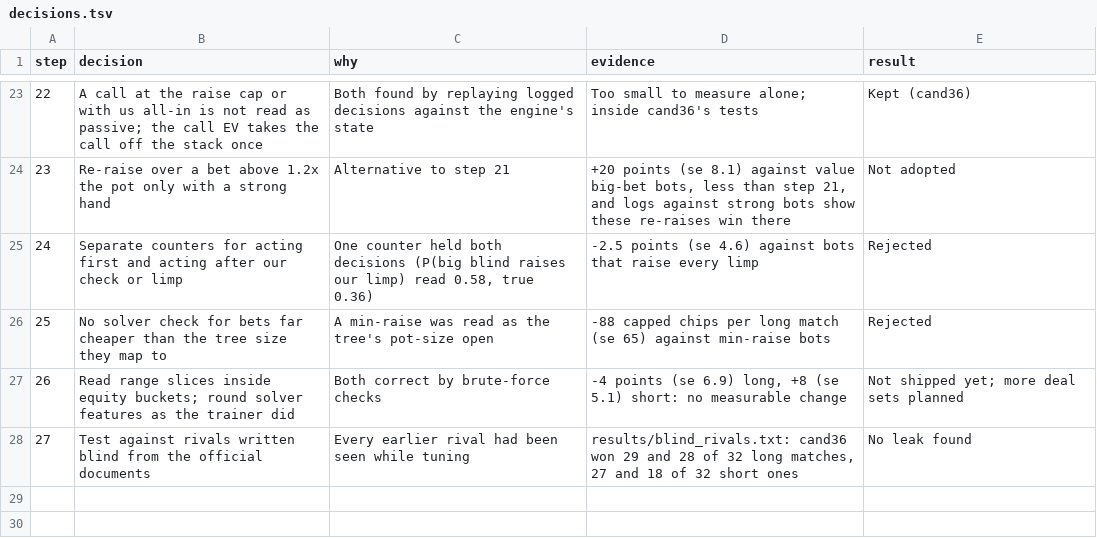
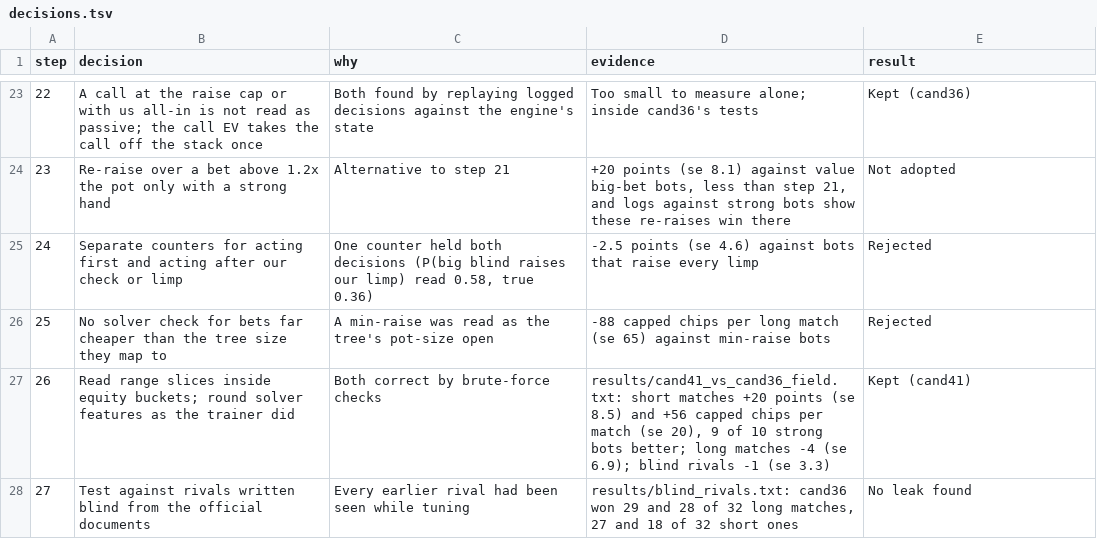
Before and after one commit to Paradox-73/PokerBots, a TSV file: decisions.tsv, drawn as a sheet; only a part is shown, gaps mark what is left out.

Commit message:
Entry cand41: range slices read inside equity buckets
- The preflop equity against a slice of the opponent's range dropped the
  bucket where the slice starts and kept the whole bucket where it ends,
  overstating equity when called. The slice is now read off the cumulative
  curve. Solver card features are rounded as the trainer stored them.
- Short matches against the 10 strongest test bots: +20 points (se 8.5),
  better against 9 of 10; long matches -4 (se 6.9); level against the
  blind rivals. Release checks clean.

```diff
--- a/decisions.tsv
+++ b/decisions.tsv
@@ -26,3 +26,3 @@ step	decision	why	evidence	result
 25	No solver check for bets far cheaper than the tree size they map to	A min-raise was read as the tree's pot-size open	-88 capped chips per long match (se 65) against min-raise bots	Rejected
-26	Read range slices inside equity buckets; round solver features as the trainer did	Both correct by brute-force checks	-4 points (se 6.9) long, +8 (se 5.1) short: no measurable change	Not shipped yet; more deal sets planned
+26	Read range slices inside equity buckets; round solver features as the trainer did	Both correct by brute-force checks	results/cand41_vs_cand36_field.txt: short matches +20 points (se 8.5) and +56 capped chips per match (se 20), 9 of 10 strong bots better; long matches -4 (se 6.9); blind rivals -1 (se 3.3)	Kept (cand41)
 27	Test against rivals written blind from the official documents	Every earlier rival had been seen while tuning	results/blind_rivals.txt: cand36 won 29 and 28 of 32 long matches, 27 and 18 of 32 short ones	No leak found
```
Also changed, not shown: 8 other files.
